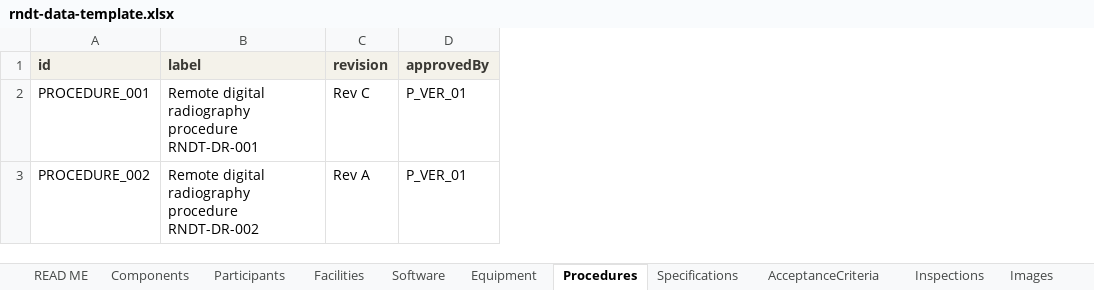
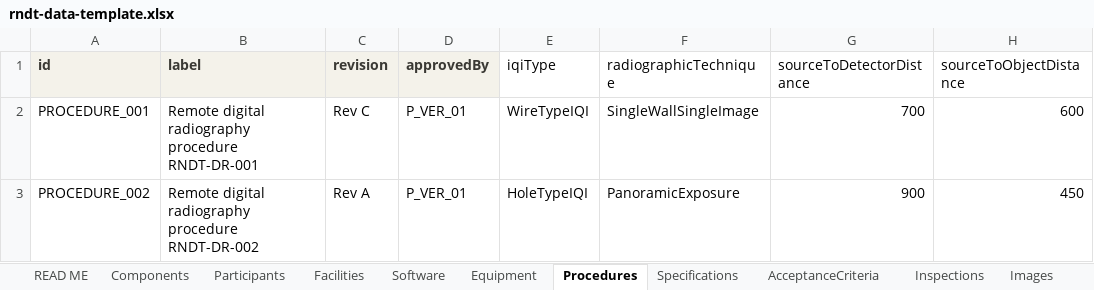
Before and after one commit to Jemima-G-038/RemoteNDT, an Excel workbook: rndt-data-template.xlsx, sheet Procedures, drawn as a sheet; values as stored, in another font and other column widths than the file's, no borders; charts and pictures not drawn; the diff names each change by its address in the sheet, - before the commit and + after, or states it on an @@ line.

Commit message:
Add Digital Radiography extension module
- rndt-core.ttl: generic NDE core schema split out from the original
  DR-specific ontology; DR-flavoured taxonomy terms generalized
  (ObserveSensorPosition, StoreAcquiredData, etc.); adds the Procedure
  subclass of InformationEntity.
- rndt-dr.ttl: Digital Radiography extension module, owl:imports core.
  Adds DR-specific Activity/Capability individuals (exposure config,
  equipment positioning, IQI checks) plus new controlled-vocabulary
  classes (IQIType, RadiographicTechnique) and properties
  (usesIQIType, usesRadiographicTechnique, sourceToDetectorDistance,
  sourceToObjectDistance, iqiSensitivityAchieved).
- rndt-instances.ttl: regenerated transactional instance data (9
  inspections, including INSP_009 exercising the full DR activity set).
- rndt-data-template.xlsx: new Procedures/Inspections columns for the
  DR technique-parameter properties, a new component/inspection/
  activity-log using the DR extension, and doc-sheet fixes.
- rndt-competency-tests.ipynb: schema loading, validation and RDF
  conversion updated for the two-namespace (core + dr) schema; adds
  CQ-24/25 exercising the new DR properties. 25/25 competency
  questions pass against the regenerated instance data.
- rndt-core-knowledge-graph.html / rndt-dr-knowledge-graph.html:
  interactive force-directed visualisations of the core taxonomy and
  the DR extension overlaid on it.

```diff
--- a/rndt-data-template.xlsx (sheet Procedures)
+++ b/rndt-data-template.xlsx (sheet Procedures)
+column E (iqiType), rows 2-3: WireTypeIQI | HoleTypeIQI
+column F (radiographicTechnique), rows 2-3: SingleWallSingleImage | PanoramicExposure
+column G (sourceToDetectorDistance), rows 2-3: 700 | 900
+column H (sourceToObjectDistance), rows 2-3: 600 | 450
```
Also changed, not shown: sheet ActivityLog, sheet Images, sheet Inspections, sheet ActivityVocabulary, sheet READ ME, sheet Components, 1 more sheet, charts or pictures, 7 other files.
